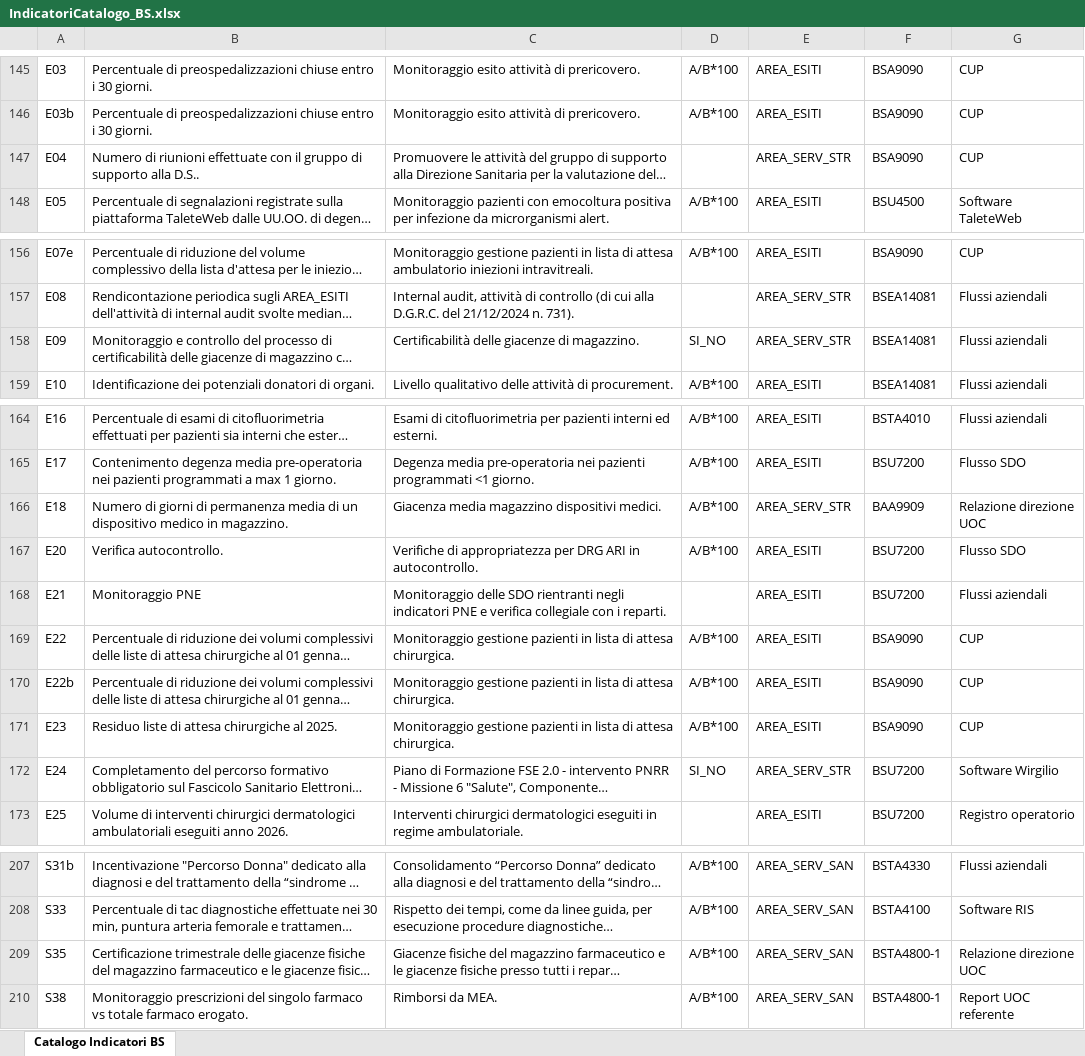
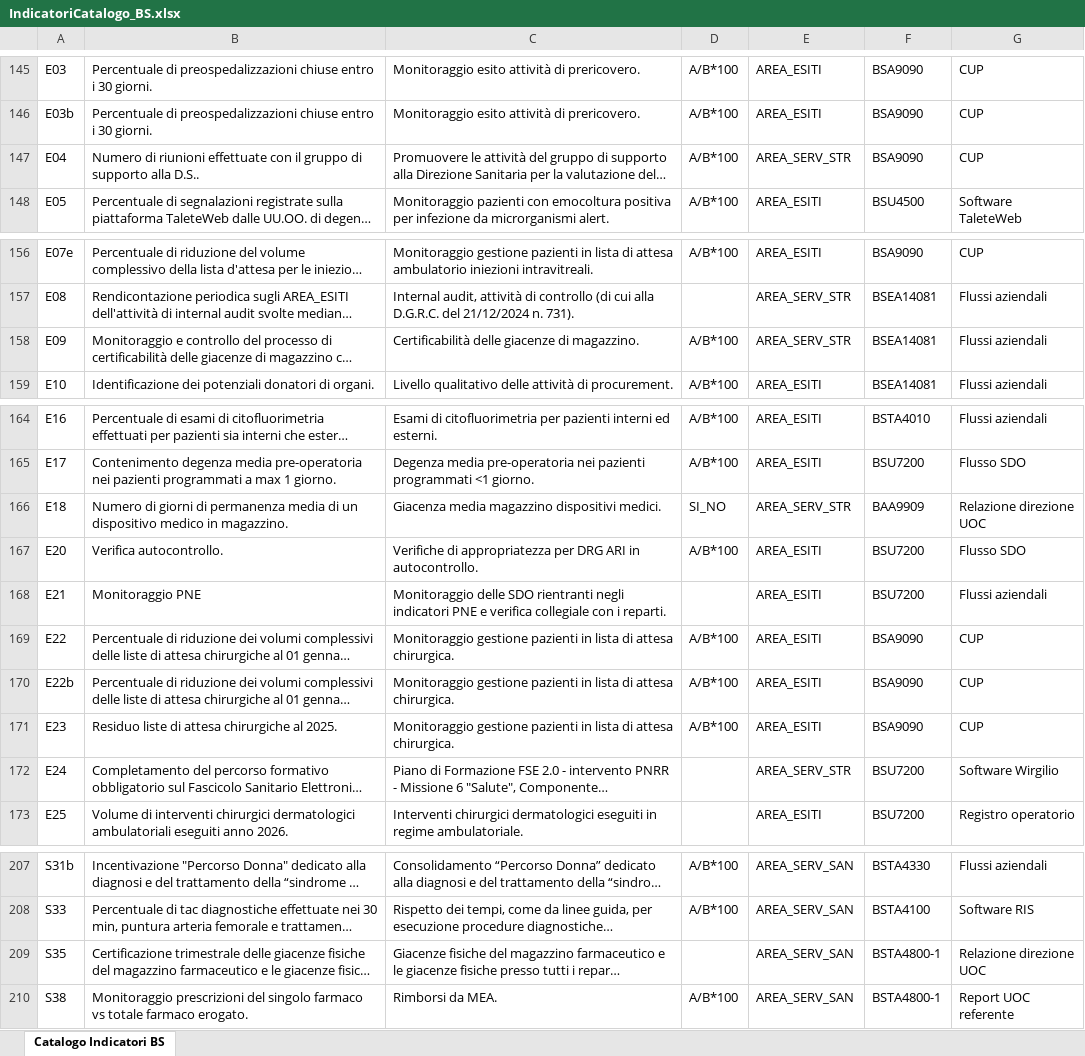
Before and after one commit to umarciano/gzoom-legacy, an Excel workbook: script/templates/IndicatoriCatalogo_BS.xlsx, sheet Catalogo Indicatori BS, drawn as a sheet; only a part is shown, gaps mark what is left out; long unchanged cells end in …; values as stored, in another font and other column widths than the file's, no borders; the diff covers the shown part only; the diff names each change by its address in the sheet, - before the commit and + after, or states it on an @@ line.

Commit message:
feat(perf-strategica): scoring consuntivazione (calcolo diretto) + classificazione rapporto A/B + fix fasce
saveIndicatorConsuntivo: scoring silente al salvataggio (ACTUAL -> fascia RNG_* -> % -> x peso = SCOREKPI in punti), SI_NO per tipo. Classificazione num/den: rapporto A/B (senza x100) vs percentuale A/B*100 dal Target del master; catalogo Tipologia corretto. riconcilia_catalogo_indicatori.py tipologia() Target-based + override; genera_import_da_obiettivi.py fonde bande stesso factor (ST59/C33) + override A66. POST_IMPORT_FASCE_COMPLETO.sql rigenerato (ST59); POST_IMPORT_FIX_RAPPORTI.sql passo 4 di SETUP_POST_IMPORT.

```diff
--- a/script/templates/IndicatoriCatalogo_BS.xlsx (sheet Catalogo Indicatori BS)
+++ b/script/templates/IndicatoriCatalogo_BS.xlsx (sheet Catalogo Indicatori BS)
-D147: (empty)
+D147: A/B*100
-D158: SI_NO
+D158: A/B*100
-D166: A/B*100
+D166: SI_NO
-D172: SI_NO
+D172: (empty)
-D209: A/B*100
+D209: (empty)
```
Also changed, not shown: 12 edited cells elsewhere in this sheet, 6 other files.
